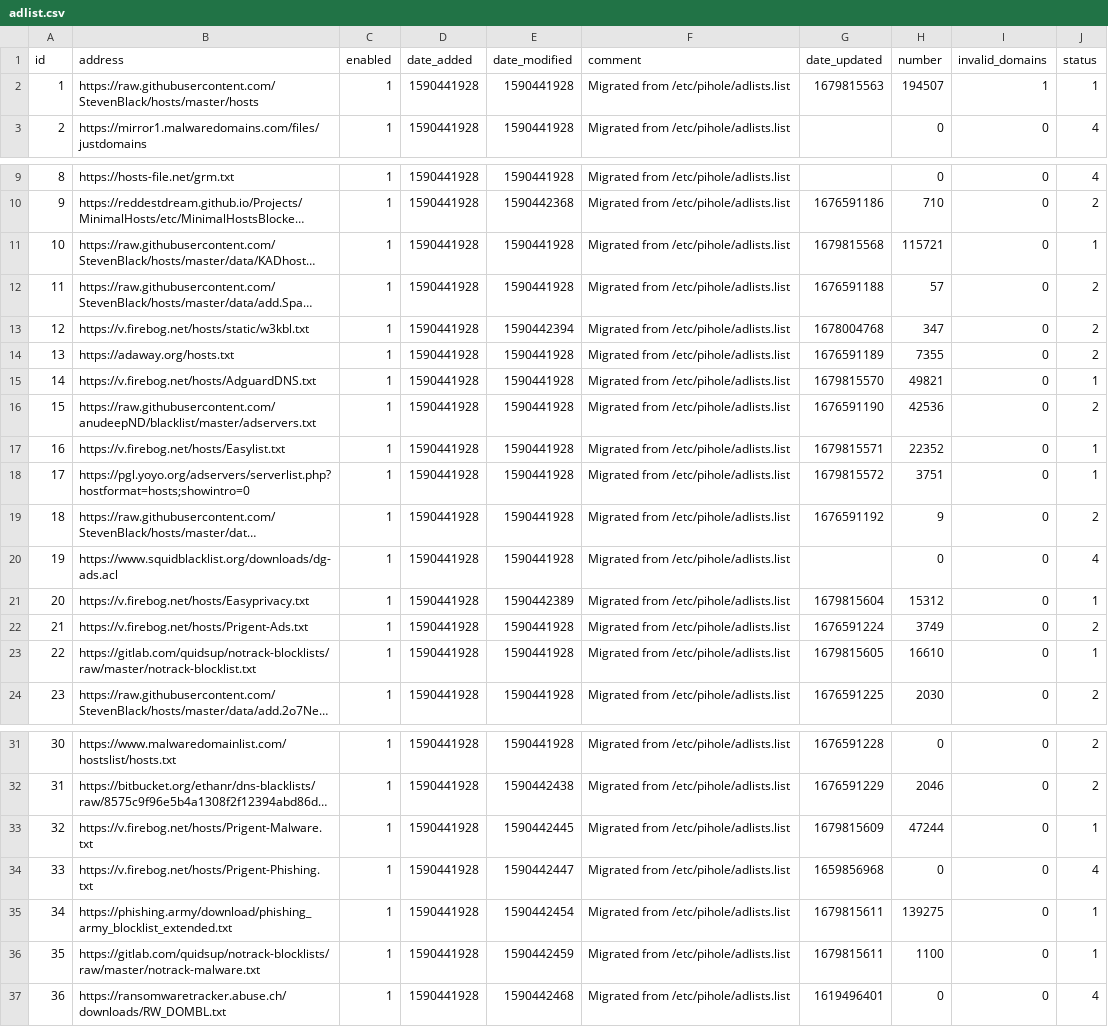
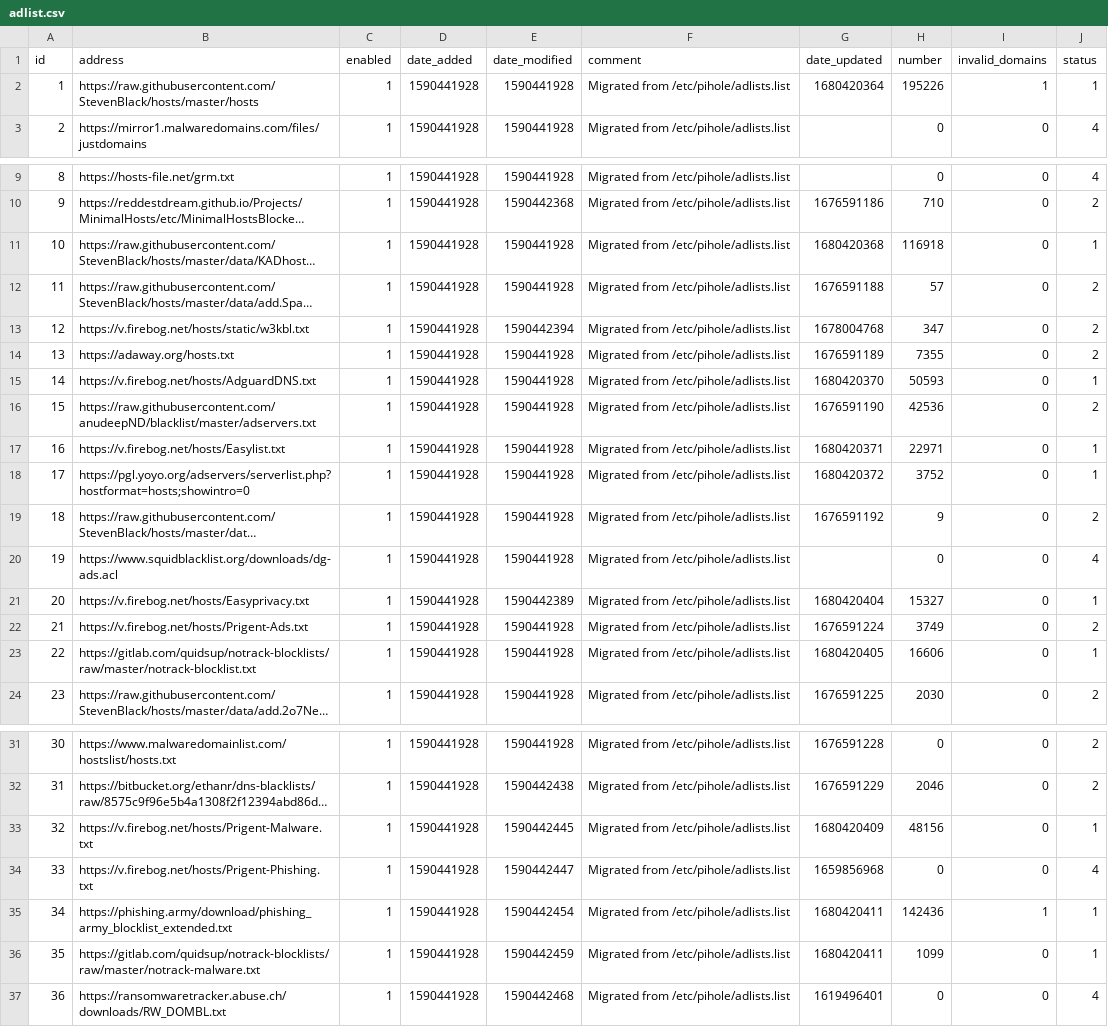
Before and after one commit to vaparr/my-pihole-lists, a CSV file: adlist.csv, drawn as a sheet; only a part is shown, gaps mark what is left out; long unchanged cells end in …; the diff names each change by its address in the sheet, - before the commit and + after, or states it on an @@ line.

Commit message:
Updated April  2, 2023  7:00am

```diff
--- a/adlist.csv
+++ b/adlist.csv
-G2 (date_updated): 1679815563
+G2 (date_updated): 1680420364
-H2 (number): 194507
+H2 (number): 195226
-G11 (date_updated): 1679815568
+G11 (date_updated): 1680420368
-H11 (number): 115721
+H11 (number): 116918
-G15 (date_updated): 1679815570
+G15 (date_updated): 1680420370
-H15 (number): 49821
+H15 (number): 50593
-G17 (date_updated): 1679815571
+G17 (date_updated): 1680420371
-H17 (number): 22352
+H17 (number): 22971
-G18 (date_updated): 1679815572
+G18 (date_updated): 1680420372
-H18 (number): 3751
+H18 (number): 3752
-G21 (date_updated): 1679815604
+G21 (date_updated): 1680420404
-H21 (number): 15312
+H21 (number): 15327
-G23 (date_updated): 1679815605
+G23 (date_updated): 1680420405
-H23 (number): 16610
+H23 (number): 16606
-G33 (date_updated): 1679815609
+G33 (date_updated): 1680420409
-H33 (number): 47244
+H33 (number): 48156
-G35:G36 (date_updated): 1679815611
+G35:G36 (date_updated): 1680420411
-H35 (number): 139275
+H35 (number): 142436
-I35 (invalid_domains): 0
+I35 (invalid_domains): 1
-H36 (number): 1100
+H36 (number): 1099
```
